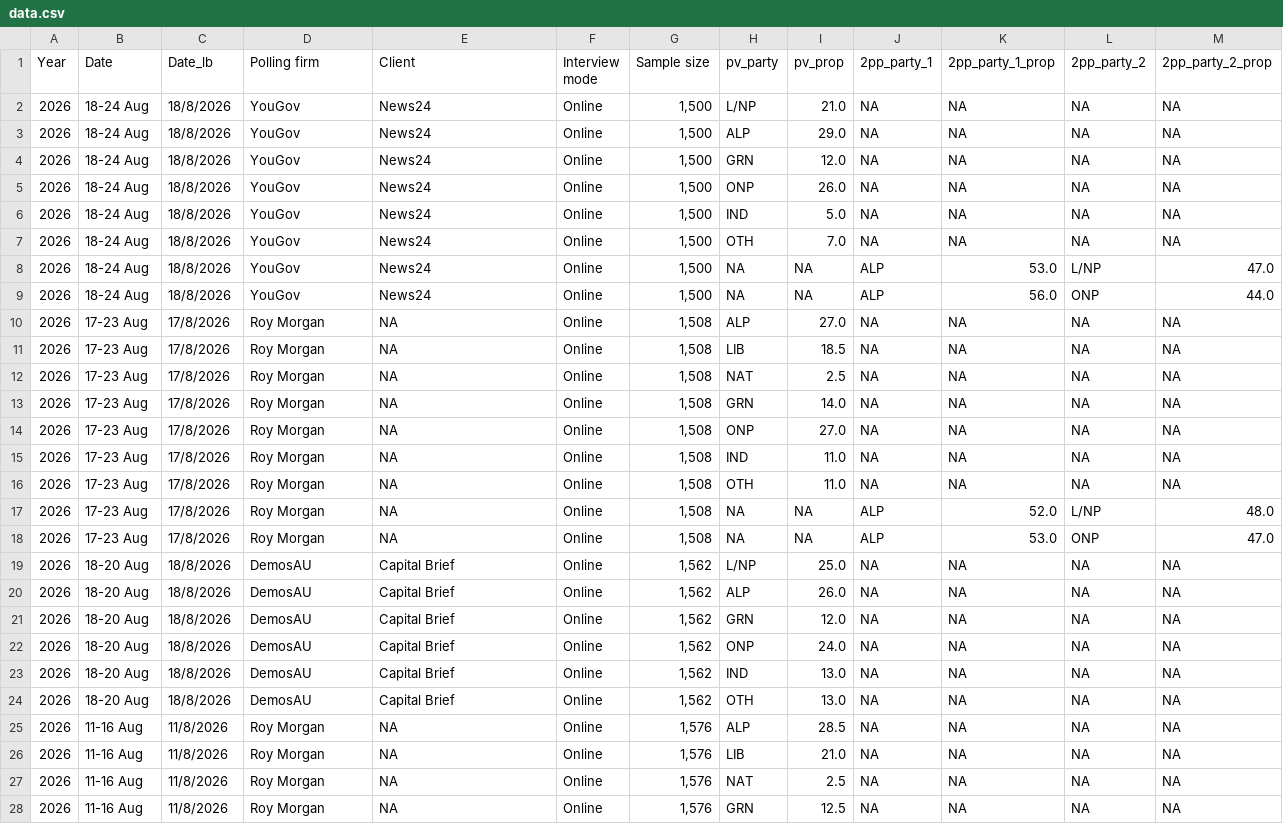
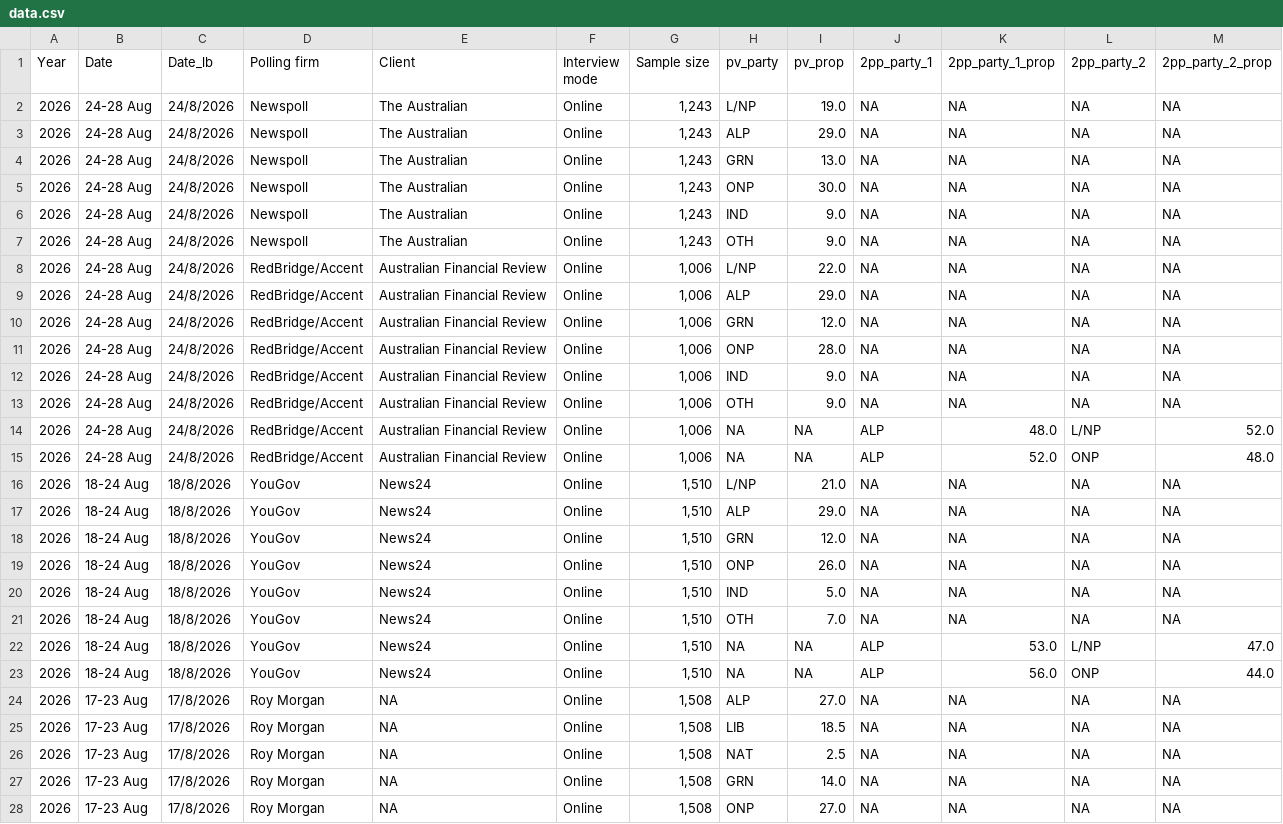
Before and after one commit to mtrood/Metapolitics, a CSV file: data/raw/data.csv, drawn as a sheet; only a part is shown; the shorter side is filled out with more unchanged rows.

```diff
--- a/data/raw/data.csv
+++ b/data/raw/data.csv
@@ -1,10 +1,24 @@
 Year,Date,Date_lb,Polling firm,Client,Interview mode,Sample size,pv_party,pv_prop,2pp_party_1,2pp_party_1_prop,2pp_party_2,2pp_party_2_prop
-2026,18-24 Aug,18/8/2026,YouGov,News24,Online,"1,500",L/NP,21.0,NA,NA,NA,NA
-2026,18-24 Aug,18/8/2026,YouGov,News24,Online,"1,500",ALP,29.0,NA,NA,NA,NA
-2026,18-24 Aug,18/8/2026,YouGov,News24,Online,"1,500",GRN,12.0,NA,NA,NA,NA
-2026,18-24 Aug,18/8/2026,YouGov,News24,Online,"1,500",ONP,26.0,NA,NA,NA,NA
-2026,18-24 Aug,18/8/2026,YouGov,News24,Online,"1,500",IND,5.0,NA,NA,NA,NA
-2026,18-24 Aug,18/8/2026,YouGov,News24,Online,"1,500",OTH,7.0,NA,NA,NA,NA
-2026,18-24 Aug,18/8/2026,YouGov,News24,Online,"1,500",NA,NA,ALP,53.0,L/NP,47.0
-2026,18-24 Aug,18/8/2026,YouGov,News24,Online,"1,500",NA,NA,ALP,56.0,ONP,44.0
+2026,24-28 Aug,24/8/2026,Newspoll,The Australian,Online,"1,243",L/NP,19.0,NA,NA,NA,NA
+2026,24-28 Aug,24/8/2026,Newspoll,The Australian,Online,"1,243",ALP,29.0,NA,NA,NA,NA
+2026,24-28 Aug,24/8/2026,Newspoll,The Australian,Online,"1,243",GRN,13.0,NA,NA,NA,NA
+2026,24-28 Aug,24/8/2026,Newspoll,The Australian,Online,"1,243",ONP,30.0,NA,NA,NA,NA
+2026,24-28 Aug,24/8/2026,Newspoll,The Australian,Online,"1,243",IND,9.0,NA,NA,NA,NA
+2026,24-28 Aug,24/8/2026,Newspoll,The Australian,Online,"1,243",OTH,9.0,NA,NA,NA,NA
+2026,24-28 Aug,24/8/2026,RedBridge/Accent,Australian Financial Review,Online,"1,006",L/NP,22.0,NA,NA,NA,NA
+2026,24-28 Aug,24/8/2026,RedBridge/Accent,Australian Financial Review,Online,"1,006",ALP,29.0,NA,NA,NA,NA
+2026,24-28 Aug,24/8/2026,RedBridge/Accent,Australian Financial Review,Online,"1,006",GRN,12.0,NA,NA,NA,NA
+2026,24-28 Aug,24/8/2026,RedBridge/Accent,Australian Financial Review,Online,"1,006",ONP,28.0,NA,NA,NA,NA
+2026,24-28 Aug,24/8/2026,RedBridge/Accent,Australian Financial Review,Online,"1,006",IND,9.0,NA,NA,NA,NA
+2026,24-28 Aug,24/8/2026,RedBridge/Accent,Australian Financial Review,Online,"1,006",OTH,9.0,NA,NA,NA,NA
+2026,24-28 Aug,24/8/2026,RedBridge/Accent,Australian Financial Review,Online,"1,006",NA,NA,ALP,48.0,L/NP,52.0
+2026,24-28 Aug,24/8/2026,RedBridge/Accent,Australian Financial Review,Online,"1,006",NA,NA,ALP,52.0,ONP,48.0
+2026,18-24 Aug,18/8/2026,YouGov,News24,Online,"1,510",L/NP,21.0,NA,NA,NA,NA
+2026,18-24 Aug,18/8/2026,YouGov,News24,Online,"1,510",ALP,29.0,NA,NA,NA,NA
+2026,18-24 Aug,18/8/2026,YouGov,News24,Online,"1,510",GRN,12.0,NA,NA,NA,NA
+2026,18-24 Aug,18/8/2026,YouGov,News24,Online,"1,510",ONP,26.0,NA,NA,NA,NA
+2026,18-24 Aug,18/8/2026,YouGov,News24,Online,"1,510",IND,5.0,NA,NA,NA,NA
+2026,18-24 Aug,18/8/2026,YouGov,News24,Online,"1,510",OTH,7.0,NA,NA,NA,NA
+2026,18-24 Aug,18/8/2026,YouGov,News24,Online,"1,510",NA,NA,ALP,53.0,L/NP,47.0
+2026,18-24 Aug,18/8/2026,YouGov,News24,Online,"1,510",NA,NA,ALP,56.0,ONP,44.0
 2026,17-23 Aug,17/8/2026,Roy Morgan,NA,Online,"1,508",ALP,27.0,NA,NA,NA,NA
```
Also changed, not shown: 2 other files.
